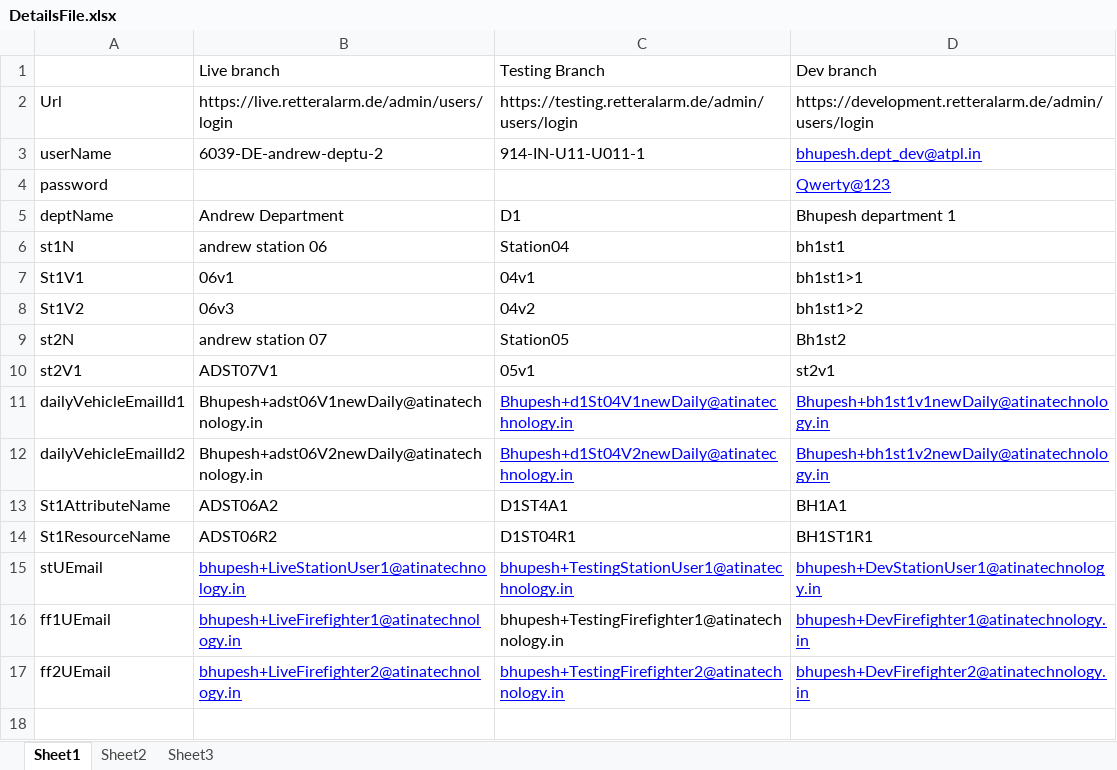
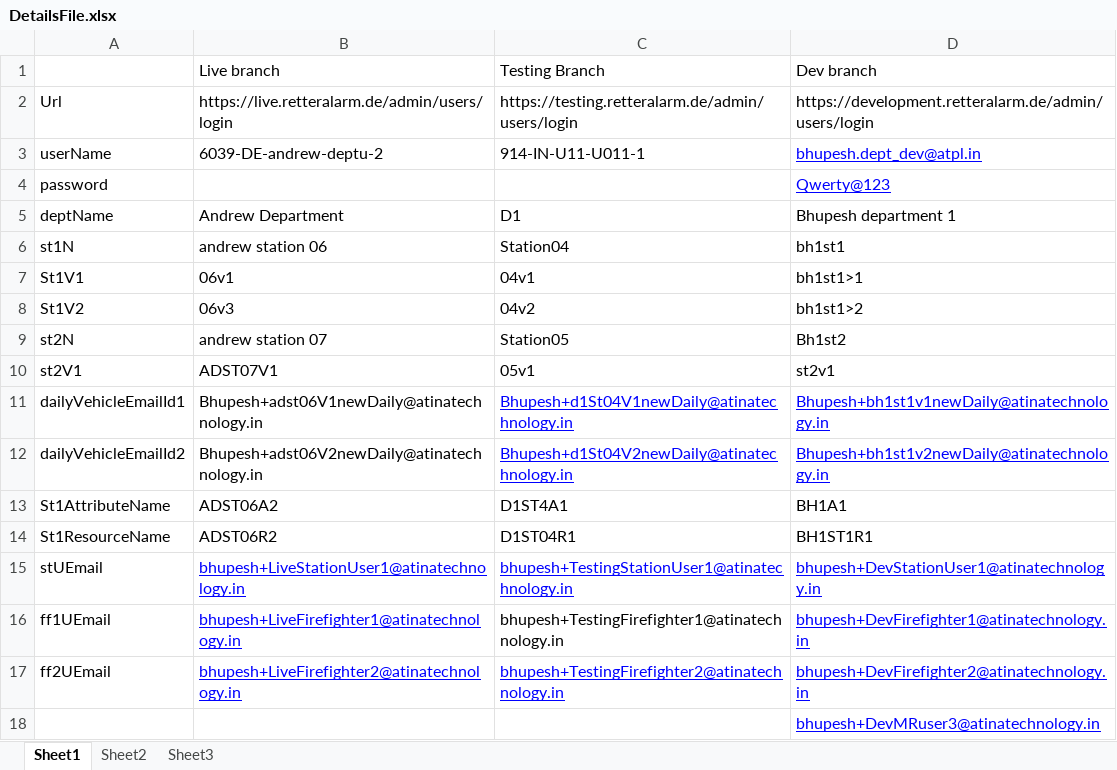
Before and after one commit to atinaBhupesh/RETTERAlarmLiveBranch, an Excel workbook: DetailsFile/DetailsFile.xlsx, sheet Sheet1, drawn as a sheet; values as stored, in another font and other column widths than the file's, no borders; the diff names each change by its address in the sheet, - before the commit and + after, or states it on an @@ line.

```diff
--- a/DetailsFile/DetailsFile.xlsx (sheet Sheet1)
+++ b/DetailsFile/DetailsFile.xlsx (sheet Sheet1)
+row 18:  |  |  | bhupesh+DevMRuser3@atinatechnology.in
```
Also changed, not shown: 53 other files.
